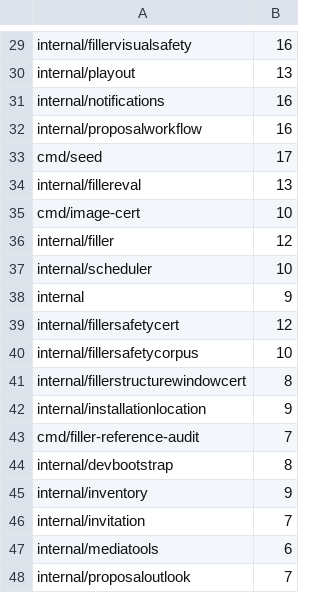
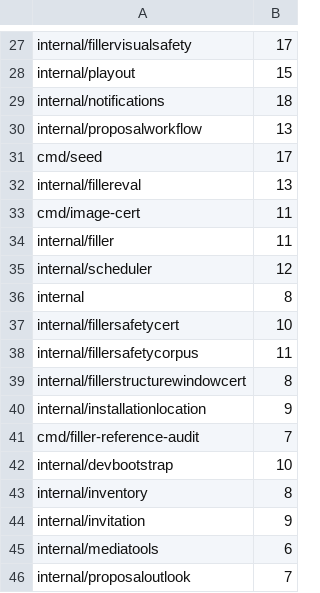
Before and after one commit to loomarr/loomarr, a TSV file: scripts/go-race-weights.tsv, drawn as a sheet; only a part is shown, gaps mark what is left out; addresses are those after the commit; the diff covers the shown part only; the diff names each change by its address in the sheet, - before the commit and + after, or states it on an @@ line.

```diff
--- a/scripts/go-race-weights.tsv
+++ b/scripts/go-race-weights.tsv
-B27: 16
+B27: 17
-B28: 13
+B28: 15
-B29: 16
+B29: 18
-B30: 16
+B30: 13
-B33: 10
+B33: 11
-B34: 12
+B34: 11
-B35: 10
+B35: 12
-B36: 9
+B36: 8
-B37: 12
+B37: 10
-B38: 10
+B38: 11
-B42: 8
+B42: 10
-B43: 9
+B43: 8
-B44: 7
+B44: 9
```
Also changed, not shown: 2 removed rows and 24 edited cells elsewhere in this file, 3 other files.
